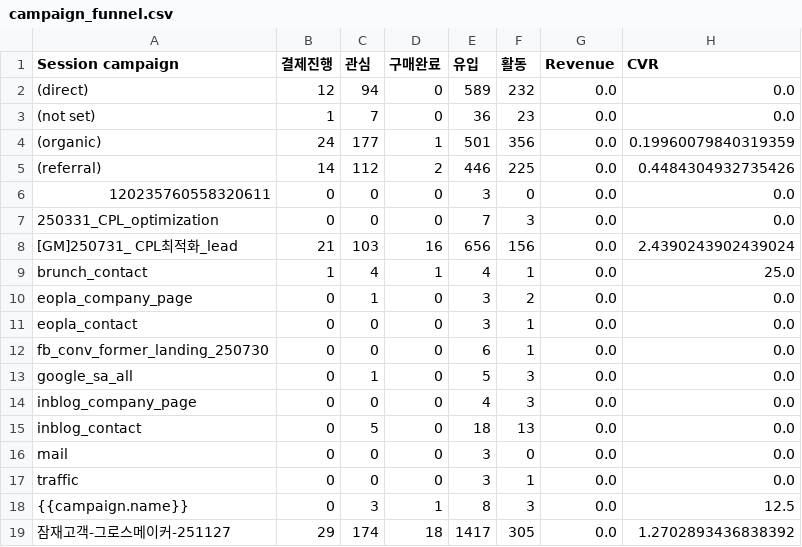
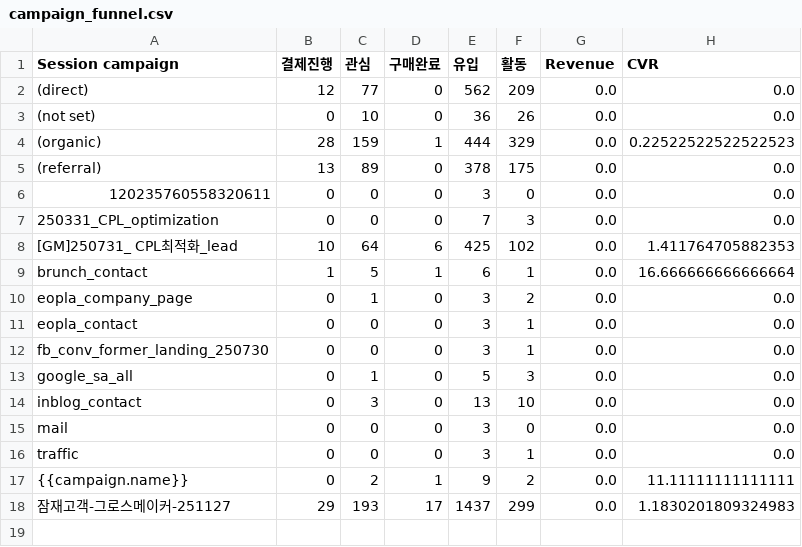
Before and after one commit to DON4getPZ/AI-dashboard_online, a CSV file: data/funnel/campaign_funnel.csv, drawn as a sheet.

```diff
--- a/data/funnel/campaign_funnel.csv
+++ b/data/funnel/campaign_funnel.csv
@@ -1,19 +1,18 @@
 Session campaign,결제진행,관심,구매완료,유입,활동,Revenue,CVR
-(direct),12,94,0,589,232,0.0,0.0
-(not set),1,7,0,36,23,0.0,0.0
-(organic),24,177,1,501,356,0.0,0.19960079840319359
-(referral),14,112,2,446,225,0.0,0.4484304932735426
+(direct),12,77,0,562,209,0.0,0.0
+(not set),0,10,0,36,26,0.0,0.0
+(organic),28,159,1,444,329,0.0,0.22522522522522523
+(referral),13,89,0,378,175,0.0,0.0
 120235760558320611,0,0,0,3,0,0.0,0.0
 250331_CPL_optimization,0,0,0,7,3,0.0,0.0
-[GM]250731_ CPL최적화_lead,21,103,16,656,156,0.0,2.4390243902439024
-brunch_contact,1,4,1,4,1,0.0,25.0
+[GM]250731_ CPL최적화_lead,10,64,6,425,102,0.0,1.411764705882353
+brunch_contact,1,5,1,6,1,0.0,16.666666666666664
 eopla_company_page,0,1,0,3,2,0.0,0.0
 eopla_contact,0,0,0,3,1,0.0,0.0
-fb_conv_former_landing_250730,0,0,0,6,1,0.0,0.0
+fb_conv_former_landing_250730,0,0,0,3,1,0.0,0.0
 google_sa_all,0,1,0,5,3,0.0,0.0
-inblog_company_page,0,0,0,4,3,0.0,0.0
-inblog_contact,0,5,0,18,13,0.0,0.0
+inblog_contact,0,3,0,13,10,0.0,0.0
 mail,0,0,0,3,0,0.0,0.0
 traffic,0,0,0,3,1,0.0,0.0
-{{campaign.name}},0,3,1,8,3,0.0,12.5
-잠재고객-그로스메이커-251127,29,174,18,1417,305,0.0,1.2702893436838392
+{{campaign.name}},0,2,1,9,2,0.0,11.11111111111111
+잠재고객-그로스메이커-251127,29,193,17,1437,299,0.0,1.1830201809324983
```
Also changed, not shown: data/creative/Creative_data.csv, data/funnel/channel_daily_funnel.csv, 21 other files.
